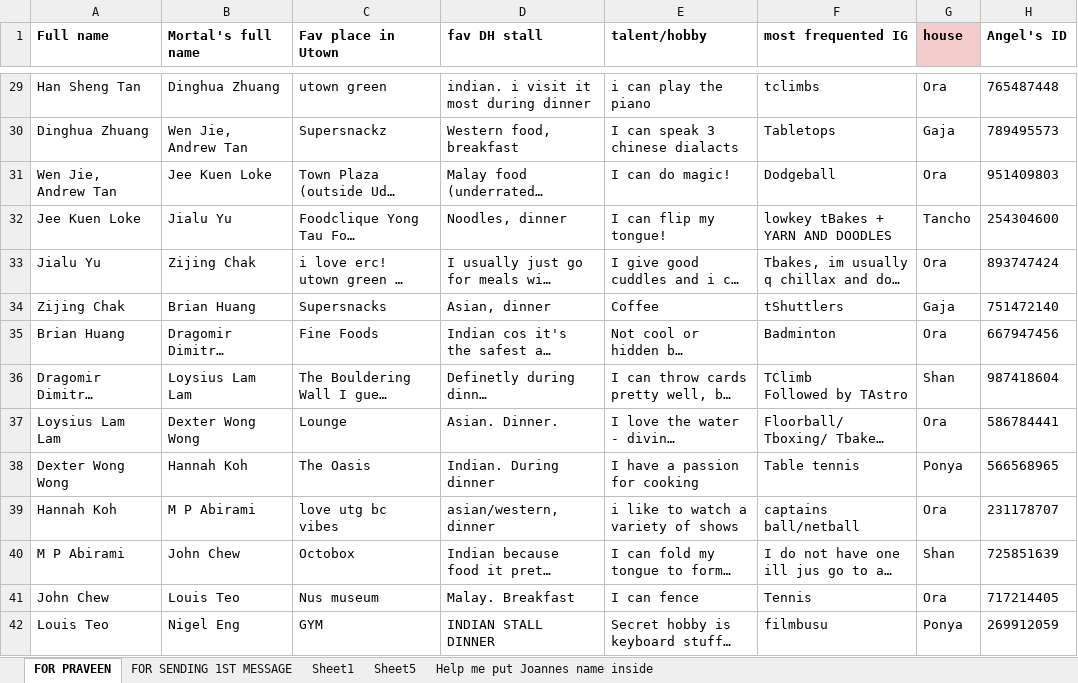
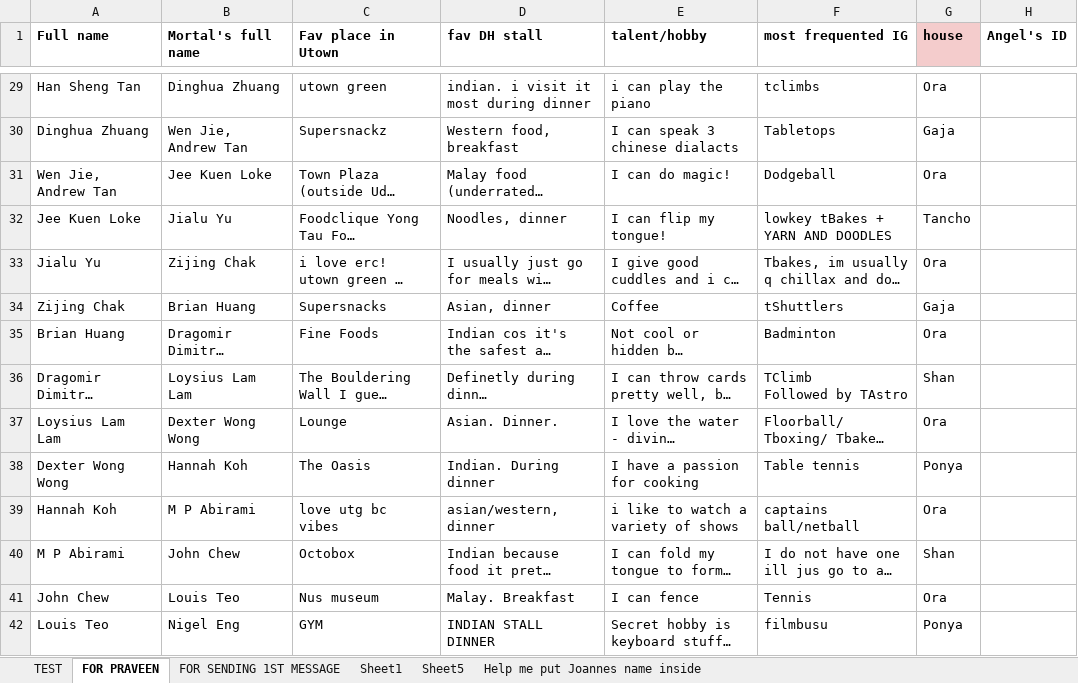
Before and after one commit to praveenkrishna0512/tAngels2022, an Excel workbook: IDsGenerated.xlsx, sheet FOR PRAVEEN, drawn as a sheet; only a part is shown, gaps mark what is left out; long unchanged cells end in …; values as stored, in another font and other column widths than the file's, no borders; conditional formats and table styles not drawn; the diff covers the shown part only; the diff names each change by its address in the sheet, - before the commit and + after, or states it on an @@ line.

```diff
--- a/IDsGenerated.xlsx (sheet FOR PRAVEEN)
+++ b/IDsGenerated.xlsx (sheet FOR PRAVEEN)
+sheet tab: TEST
-H29 (Angel's ID): 765487448
+H29 (Angel's ID): (empty)
-H30 (Angel's ID): 789495573
+H30 (Angel's ID): (empty)
-H31 (Angel's ID): 951409803
+H31 (Angel's ID): (empty)
-H32 (Angel's ID): 254304600
+H32 (Angel's ID): (empty)
-H33 (Angel's ID): 893747424
+H33 (Angel's ID): (empty)
-H34 (Angel's ID): 751472140
+H34 (Angel's ID): (empty)
-H35 (Angel's ID): 667947456
+H35 (Angel's ID): (empty)
-H36 (Angel's ID): 987418604
+H36 (Angel's ID): (empty)
-H37 (Angel's ID): 586784441
+H37 (Angel's ID): (empty)
-H38 (Angel's ID): 566568965
+H38 (Angel's ID): (empty)
-H39 (Angel's ID): 231178707
+H39 (Angel's ID): (empty)
-H40 (Angel's ID): 725851639
+H40 (Angel's ID): (empty)
-H41 (Angel's ID): 717214405
+H41 (Angel's ID): (empty)
-H42 (Angel's ID): 269912059
+H42 (Angel's ID): (empty)
```
Also changed, not shown: 272 edited cells elsewhere in this sheet, Pairings.xlsx, 3 other files.
